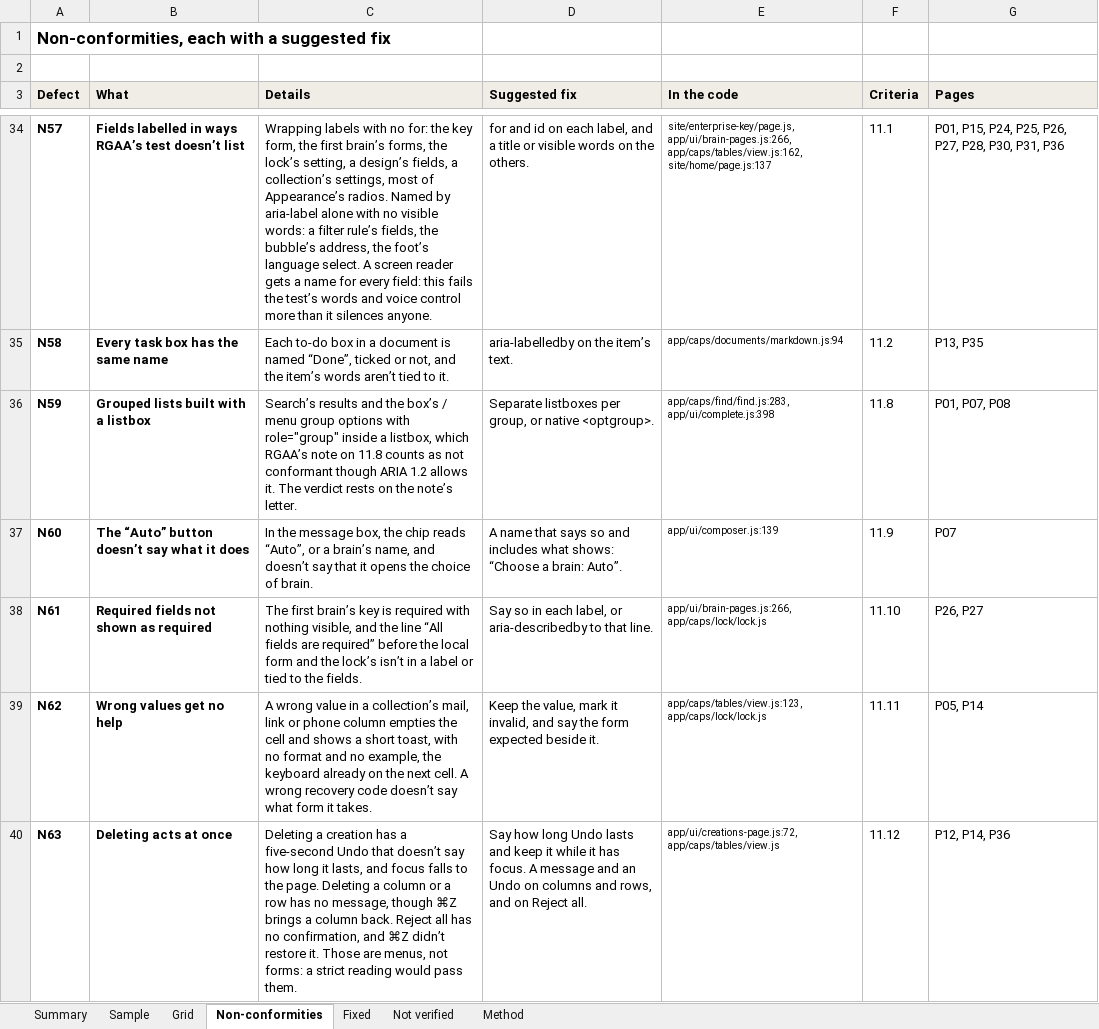
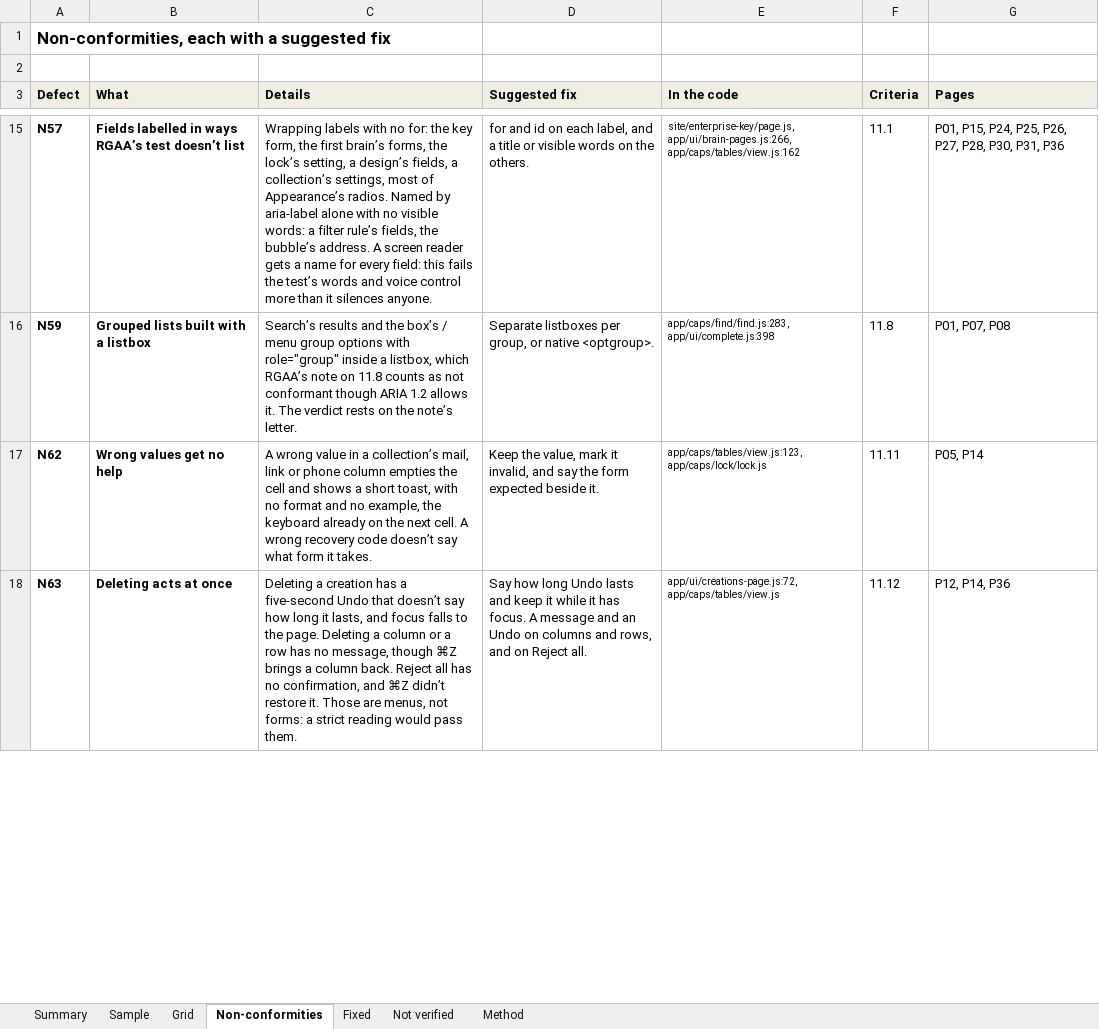
Before and after one commit to jean-is/jean, an Excel workbook: docs/trust/rgaa-audit-2026-11.xlsx, sheet Non-conformities, drawn as a sheet; only a part is shown, gaps mark what is left out; values as stored, in another font and other column widths than the file's, no borders; removed rows and columns are numbered as before the commit, all else as after; the diff covers the shown part only; the diff names each change by its address in the sheet, - before the commit and + after, or states it on an @@ line.

Commit message:
:memo: jean.is's accessibility page gives the latest read's result: 49 of 88 criteria met (D672)
The owner adopted the readers' verdicts ("Adopt and correct"): 55.7%, partially conformant, six flips from under half. The third read judged the 27 passes no reader had seen, and 12 stood. The fourth judged the 34 that Wave 1 and the fix session claimed to close, on a frozen copy of a41d8634 with every result removed, told of no fix, and 18 stood. For each criterion the last verdict counts.

Most of the 16 that failed did so on other instances than the one fixed, so the statement's list now says what still falls short rather than what the audit first named. In the report and grid, N65 to N81 are added, 23 closed defects move to what was found and fixed, and each row carries its last reader's note. The grid's counts are still formulas over its cells.

The buyers' pages and the trust pack say the same share. An AI's readers made every one of these judgments, the page says so, and no person has checked any of it. db75c534, the letters fix, came after the freeze.

```diff
--- a/docs/trust/rgaa-audit-2026-11.xlsx (sheet Non-conformities)
+++ b/docs/trust/rgaa-audit-2026-11.xlsx (sheet Non-conformities)
-C15 (Details): …the bubble’s address, the foot’s language select. A screen…
+C15 (Details): …the bubble’s address. A screen…
-E15 (In the code): site/enterprise-key/page.js, app/ui/brain-pages.js:266, app/caps/tables/view.js:162, site/home/page.js:137
+E15 (In the code): site/enterprise-key/page.js, app/ui/brain-pages.js:266, app/caps/tables/view.js:162
-row 35: N58 | Every task box has the same name | Each to-do box in a document is named “Done”, ticked or not, and the item’s words aren’t tied to it. | aria-labelledby on the item’s text. | app/caps/documents/markdown.js:94 | 11.2 | P13, P35
-row 37: N60 | The “Auto” button doesn’t say what it does | In the message box, the chip reads “Auto”, or a brain’s name, and doesn’t say that it opens the choice of brain. | A name that says so and includes what shows: “Choose a brain: Auto”. | app/ui/composer.js:139 | 11.9 | P07
-row 38: N61 | Required fields not shown as required | The first brain’s key is required with nothing visible, and the line “All fields are required” before the local form and the lock’s isn’t in a label or tied to the fields. | Say so in each label, or aria-describedby to that line. | app/ui/brain-pages.js:266, app/caps/lock/lock.js | 11.10 | P26, P27
```
Also changed, not shown: 17 added rows, 20 removed rows and 8 edited cells elsewhere in this sheet, sheet Grid, sheet Sample, sheet Fixed, sheet Summary, sheet Method, 11 other files.
